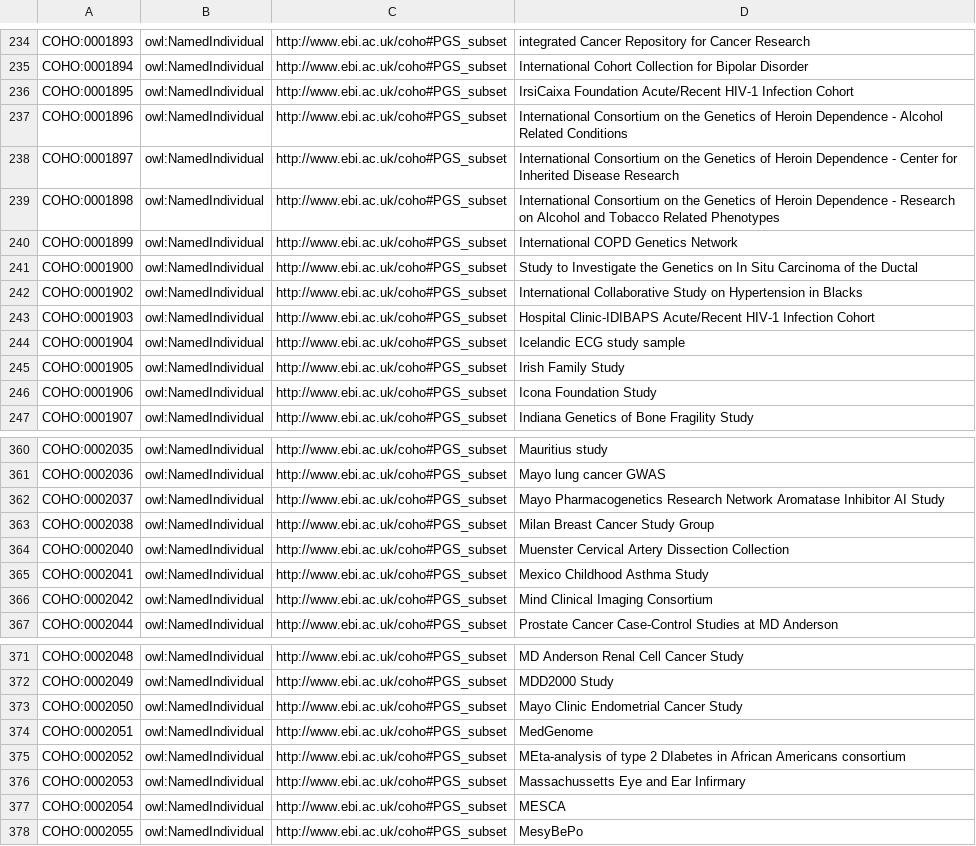
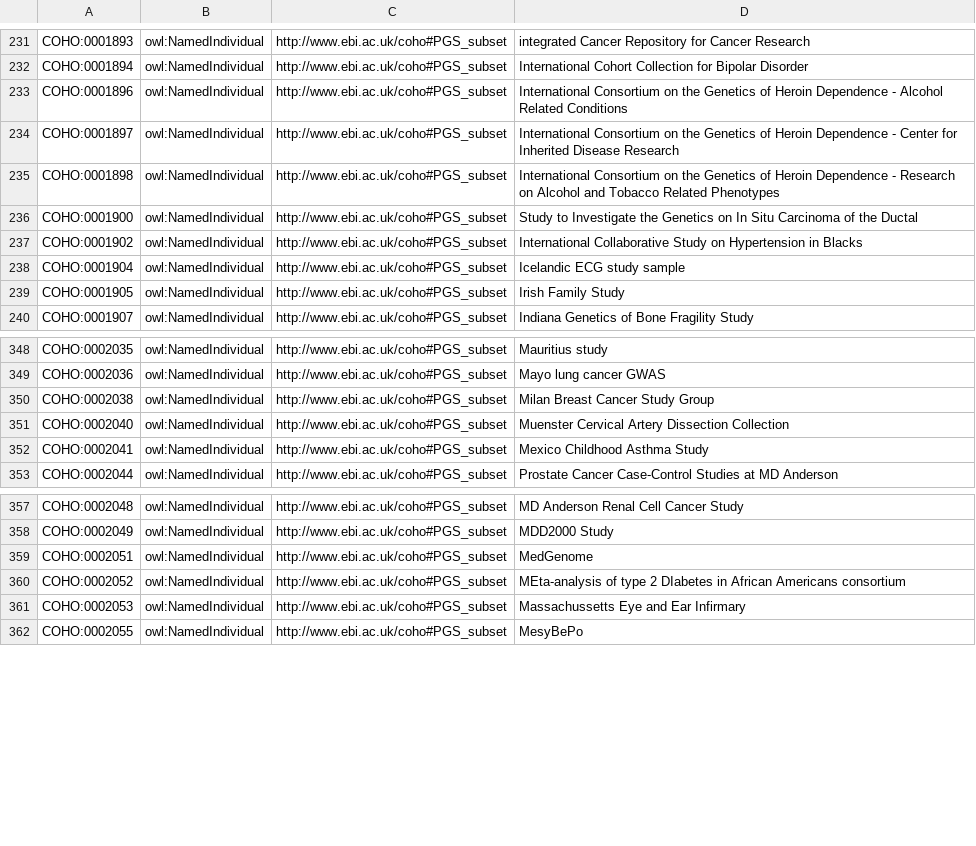
Before and after one commit to EBISPOT/cohort-ontology, a CSV file: src/templates/PGS.csv, drawn as a sheet; only a part is shown, gaps mark what is left out; the diff covers the shown part only.

```diff
--- a/src/templates/PGS.csv
+++ b/src/templates/PGS.csv
@@ -235,3 +232,2 @@ COHO:0001893,owl:NamedIndividual,http://www.ebi.ac.uk/coho#PGS_subset,integrated
 COHO:0001894,owl:NamedIndividual,http://www.ebi.ac.uk/coho#PGS_subset,International Cohort Collection for Bipolar Disorder
-COHO:0001895,owl:NamedIndividual,http://www.ebi.ac.uk/coho#PGS_subset,IrsiCaixa Foundation Acute/Recent HIV-1 Infection Cohort
 COHO:0001896,owl:NamedIndividual,http://www.ebi.ac.uk/coho#PGS_subset,International Consortium on the Genetics of Heroin Dependence - Alcohol Related Conditions
@@ -239,9 +235,6 @@ COHO:0001897,owl:NamedIndividual,http://www.ebi.ac.uk/coho#PGS_subset,Internatio
 COHO:0001898,owl:NamedIndividual,http://www.ebi.ac.uk/coho#PGS_subset,International Consortium on the Genetics of Heroin Dependence - Research on Alcohol and Tobacco Related Phenotypes
-COHO:0001899,owl:NamedIndividual,http://www.ebi.ac.uk/coho#PGS_subset,International COPD Genetics Network
 COHO:0001900,owl:NamedIndividual,http://www.ebi.ac.uk/coho#PGS_subset,Study to Investigate the Genetics on In Situ Carcinoma of the Ductal
 COHO:0001902,owl:NamedIndividual,http://www.ebi.ac.uk/coho#PGS_subset,International Collaborative Study on Hypertension in Blacks
-COHO:0001903,owl:NamedIndividual,http://www.ebi.ac.uk/coho#PGS_subset,Hospital Clinic-IDIBAPS Acute/Recent HIV-1 Infection Cohort
 COHO:0001904,owl:NamedIndividual,http://www.ebi.ac.uk/coho#PGS_subset,Icelandic ECG study sample
 COHO:0001905,owl:NamedIndividual,http://www.ebi.ac.uk/coho#PGS_subset,Irish Family Study
-COHO:0001906,owl:NamedIndividual,http://www.ebi.ac.uk/coho#PGS_subset,Icona Foundation Study
 COHO:0001907,owl:NamedIndividual,http://www.ebi.ac.uk/coho#PGS_subset,Indiana Genetics of Bone Fragility Study
@@ -361,3 +349,2 @@ COHO:0002035,owl:NamedIndividual,http://www.ebi.ac.uk/coho#PGS_subset,Mauritius
 COHO:0002036,owl:NamedIndividual,http://www.ebi.ac.uk/coho#PGS_subset,Mayo lung cancer GWAS
-COHO:0002037,owl:NamedIndividual,http://www.ebi.ac.uk/coho#PGS_subset,Mayo Pharmacogenetics Research Network Aromatase Inhibitor AI Study
 COHO:0002038,owl:NamedIndividual,http://www.ebi.ac.uk/coho#PGS_subset,Milan Breast Cancer Study Group
@@ -365,3 +352,2 @@ COHO:0002040,owl:NamedIndividual,http://www.ebi.ac.uk/coho#PGS_subset,Muenster C
 COHO:0002041,owl:NamedIndividual,http://www.ebi.ac.uk/coho#PGS_subset,Mexico Childhood Asthma Study
-COHO:0002042,owl:NamedIndividual,http://www.ebi.ac.uk/coho#PGS_subset,Mind Clinical Imaging Consortium
 COHO:0002044,owl:NamedIndividual,http://www.ebi.ac.uk/coho#PGS_subset,Prostate Cancer Case-Control Studies at MD Anderson
@@ -372,3 +358,2 @@ COHO:0002048,owl:NamedIndividual,http://www.ebi.ac.uk/coho#PGS_subset,MD Anderso
 COHO:0002049,owl:NamedIndividual,http://www.ebi.ac.uk/coho#PGS_subset,MDD2000 Study
-COHO:0002050,owl:NamedIndividual,http://www.ebi.ac.uk/coho#PGS_subset,Mayo Clinic Endometrial Cancer Study
 COHO:0002051,owl:NamedIndividual,http://www.ebi.ac.uk/coho#PGS_subset,MedGenome
@@ -376,3 +361,2 @@ COHO:0002052,owl:NamedIndividual,http://www.ebi.ac.uk/coho#PGS_subset,MEta-analy
 COHO:0002053,owl:NamedIndividual,http://www.ebi.ac.uk/coho#PGS_subset,Massachussetts Eye and Ear Infirmary
-COHO:0002054,owl:NamedIndividual,http://www.ebi.ac.uk/coho#PGS_subset,MESCA
 COHO:0002055,owl:NamedIndividual,http://www.ebi.ac.uk/coho#PGS_subset,MesyBePo
```
Also changed, not shown: 20 removed rows elsewhere in this file, src/curation/example_studies_titles.tsv, 11 other files.
